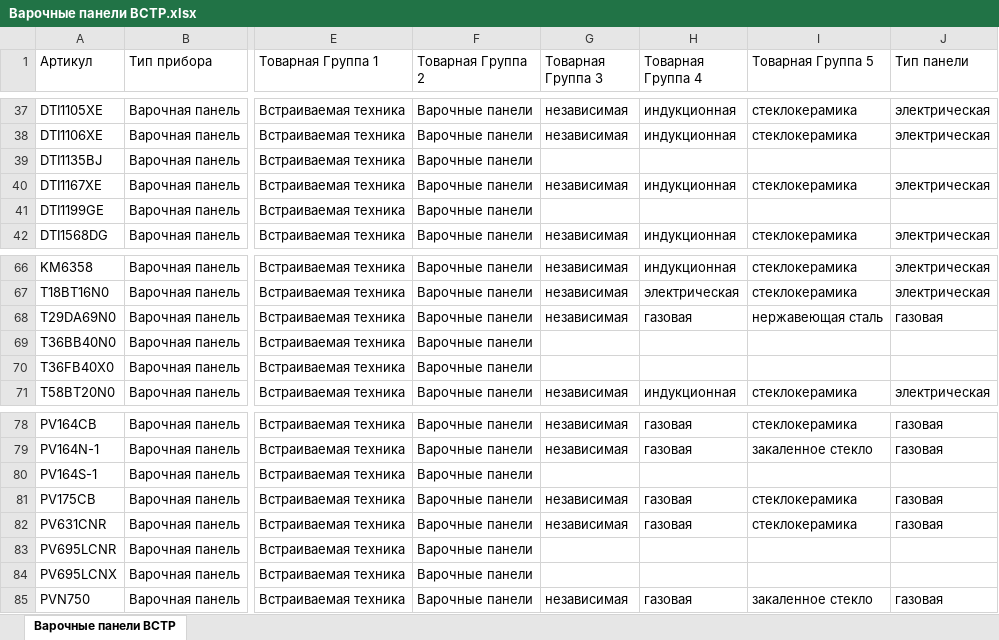
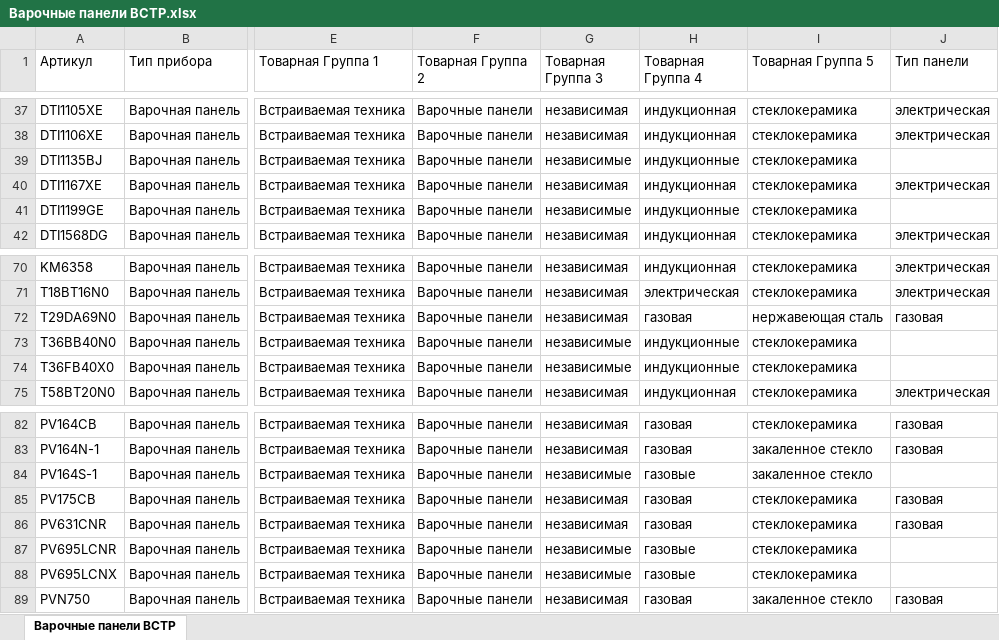
Before and after one commit to saigon1983/SiteWork_2, an Excel workbook: Output/Варочные панели ВСТР.xlsx, sheet Варочные панели ВСТР, drawn as a sheet; only a part is shown, gaps mark what is left out; values as stored, in another font and other column widths than the file's, no borders; addresses are those after the commit; the diff covers the shown part only; the diff names each change by its address in the sheet, - before the commit and + after, or states it on an @@ line.

```diff
--- a/Output/Варочные панели ВСТР.xlsx (sheet Варочные панели ВСТР)
+++ b/Output/Варочные панели ВСТР.xlsx (sheet Варочные панели ВСТР)
-G39 (Товарная Группа 3): (empty)
+G39 (Товарная Группа 3): независимые
-H39 (Товарная Группа 4): (empty)
+H39 (Товарная Группа 4): индукционные
-I39 (Товарная Группа 5): (empty)
+I39 (Товарная Группа 5): стеклокерамика
-G41 (Товарная Группа 3): (empty)
+G41 (Товарная Группа 3): независимые
-H41 (Товарная Группа 4): (empty)
+H41 (Товарная Группа 4): индукционные
-I41 (Товарная Группа 5): (empty)
+I41 (Товарная Группа 5): стеклокерамика
-G73:G74 (Товарная Группа 3): (empty)
+G73:G74 (Товарная Группа 3): независимые
-H73:H74 (Товарная Группа 4): (empty)
+H73:H74 (Товарная Группа 4): индукционные
-I73:I74 (Товарная Группа 5): (empty)
+I73:I74 (Товарная Группа 5): стеклокерамика
-G84 (Товарная Группа 3): (empty)
+G84 (Товарная Группа 3): независимые
-H84 (Товарная Группа 4): (empty)
+H84 (Товарная Группа 4): газовые
-I84 (Товарная Группа 5): (empty)
+I84 (Товарная Группа 5): закаленное стекло
-G87:G88 (Товарная Группа 3): (empty)
+G87:G88 (Товарная Группа 3): независимые
-H87:H88 (Товарная Группа 4): (empty)
+H87:H88 (Товарная Группа 4): газовые
-I87:I88 (Товарная Группа 5): (empty)
+I87:I88 (Товарная Группа 5): стеклокерамика
```
Also changed, not shown: 4 added rows and 30 edited cells elsewhere in this sheet, Output/Кофемашины ВСТР.xlsx, Output/Кофемашины.xlsx, 31 other files.
